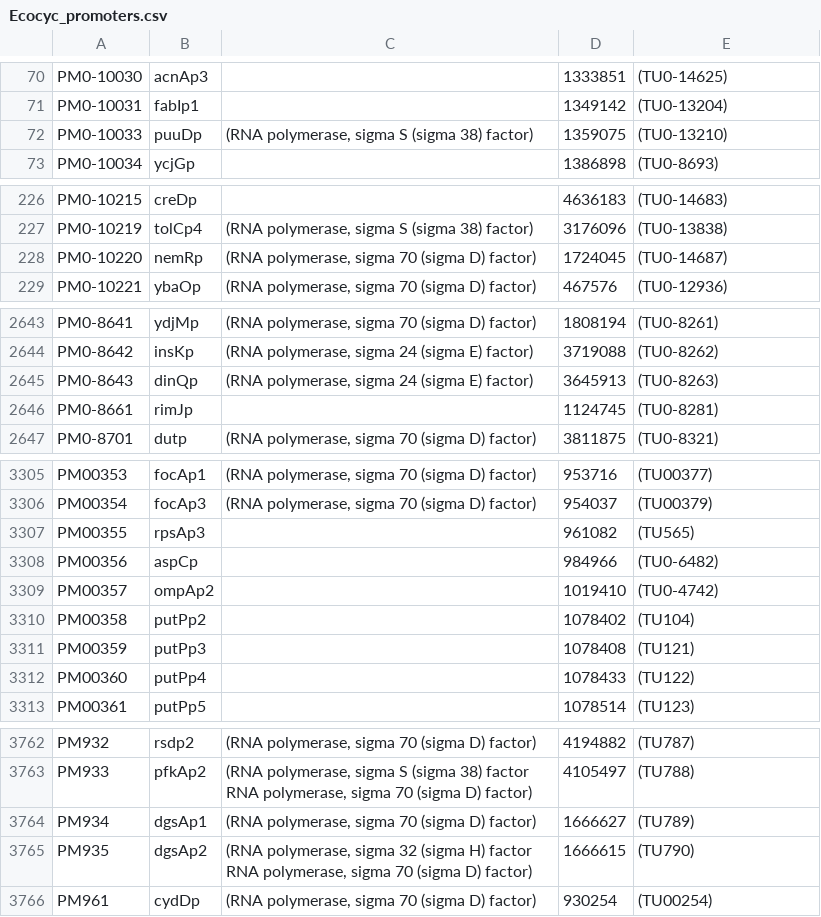
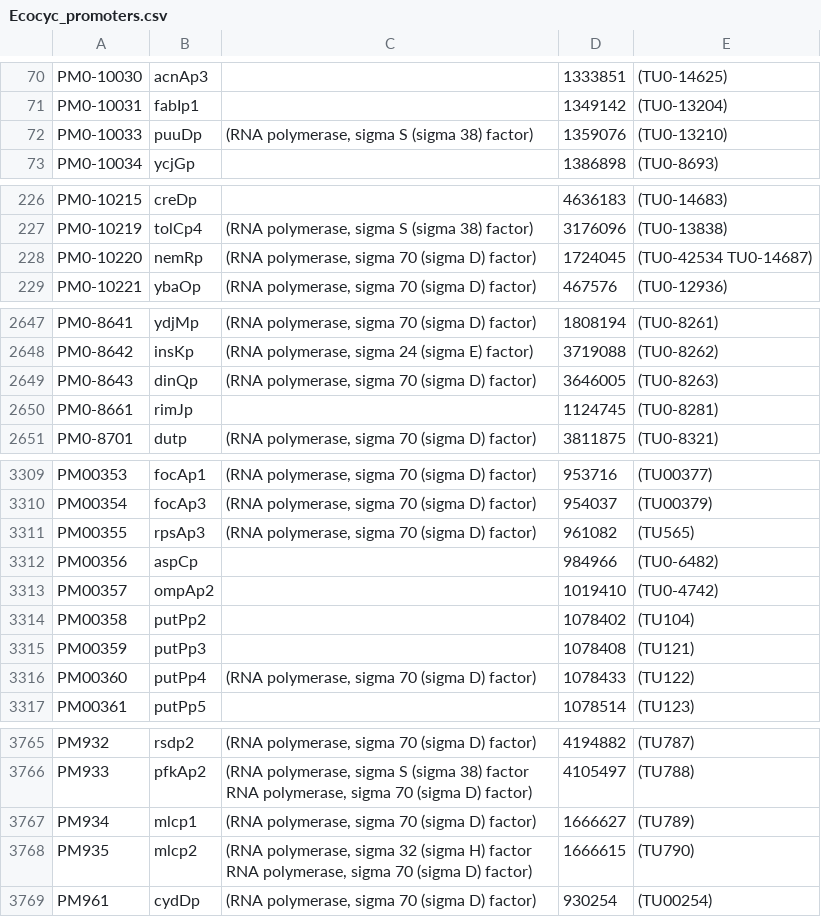
Before and after one commit to CovertLab/WholeCellEcoliRelease, a CSV file: data/raw/Ecocyc_promoters.csv, drawn as a sheet; only a part is shown, gaps mark what is left out; the diff covers the shown part only.

```diff
--- a/data/raw/Ecocyc_promoters.csv
+++ b/data/raw/Ecocyc_promoters.csv
@@ -71,3 +71,3 @@ PM0-10030	acnAp3		1333851	(TU0-14625)
 PM0-10031	fabIp1		1349142	(TU0-13204)
-PM0-10033	puuDp	(RNA polymerase, sigma S (sigma 38) factor)	1359075	(TU0-13210)
+PM0-10033	puuDp	(RNA polymerase, sigma S (sigma 38) factor)	1359076	(TU0-13210)
 PM0-10034	ycjGp		1386898	(TU0-8693)
@@ -227,3 +227,3 @@ PM0-10215	creDp		4636183	(TU0-14683)
 PM0-10219	tolCp4	(RNA polymerase, sigma S (sigma 38) factor)	3176096	(TU0-13838)
-PM0-10220	nemRp	(RNA polymerase, sigma 70 (sigma D) factor)	1724045	(TU0-14687)
+PM0-10220	nemRp	(RNA polymerase, sigma 70 (sigma D) factor)	1724045	(TU0-42534 TU0-14687)
 PM0-10221	ybaOp	(RNA polymerase, sigma 70 (sigma D) factor)	467576	(TU0-12936)
@@ -2644,3 +2648,3 @@ PM0-8641	ydjMp	(RNA polymerase, sigma 70 (sigma D) factor)	1808194	(TU0-8261)
 PM0-8642	insKp	(RNA polymerase, sigma 24 (sigma E) factor)	3719088	(TU0-8262)
-PM0-8643	dinQp	(RNA polymerase, sigma 24 (sigma E) factor)	3645913	(TU0-8263)
+PM0-8643	dinQp	(RNA polymerase, sigma 70 (sigma D) factor)	3646005	(TU0-8263)
 PM0-8661	rimJp		1124745	(TU0-8281)
@@ -3306,3 +3310,3 @@ PM00353	focAp1	(RNA polymerase, sigma 70 (sigma D) factor)	953716	(TU00377)
 PM00354	focAp3	(RNA polymerase, sigma 70 (sigma D) factor)	954037	(TU00379)
-PM00355	rpsAp3		961082	(TU565)
+PM00355	rpsAp3	(RNA polymerase, sigma 70 (sigma D) factor)	961082	(TU565)
 PM00356	aspCp		984966	(TU0-6482)
@@ -3311,3 +3315,3 @@ PM00358	putPp2		1078402	(TU104)
 PM00359	putPp3		1078408	(TU121)
-PM00360	putPp4		1078433	(TU122)
+PM00360	putPp4	(RNA polymerase, sigma 70 (sigma D) factor)	1078433	(TU122)
 PM00361	putPp5		1078514	(TU123)
@@ -3763,4 +3766,4 @@ PM932	rsdp2	(RNA polymerase, sigma 70 (sigma D) factor)	4194882	(TU787)
 PM933	pfkAp2	(RNA polymerase, sigma S (sigma 38) factor RNA polymerase, sigma 70 (sigma D) factor)	4105497	(TU788)
-PM934	dgsAp1	(RNA polymerase, sigma 70 (sigma D) factor)	1666627	(TU789)
-PM935	dgsAp2	(RNA polymerase, sigma 32 (sigma H) factor RNA polymerase, sigma 70 (sigma D) factor)	1666615	(TU790)
+PM934	mlcp1	(RNA polymerase, sigma 70 (sigma D) factor)	1666627	(TU789)
+PM935	mlcp2	(RNA polymerase, sigma 32 (sigma H) factor RNA polymerase, sigma 70 (sigma D) factor)	1666615	(TU790)
 PM961	cydDp	(RNA polymerase, sigma 70 (sigma D) factor)	930254	(TU00254)
```
Also changed, not shown: 6 added rows, 3 removed rows and 16 edited cells elsewhere in this file, data/parsed/genes.csv, data/parsed/proteinMonomers_modified.csv, 25 other files.
